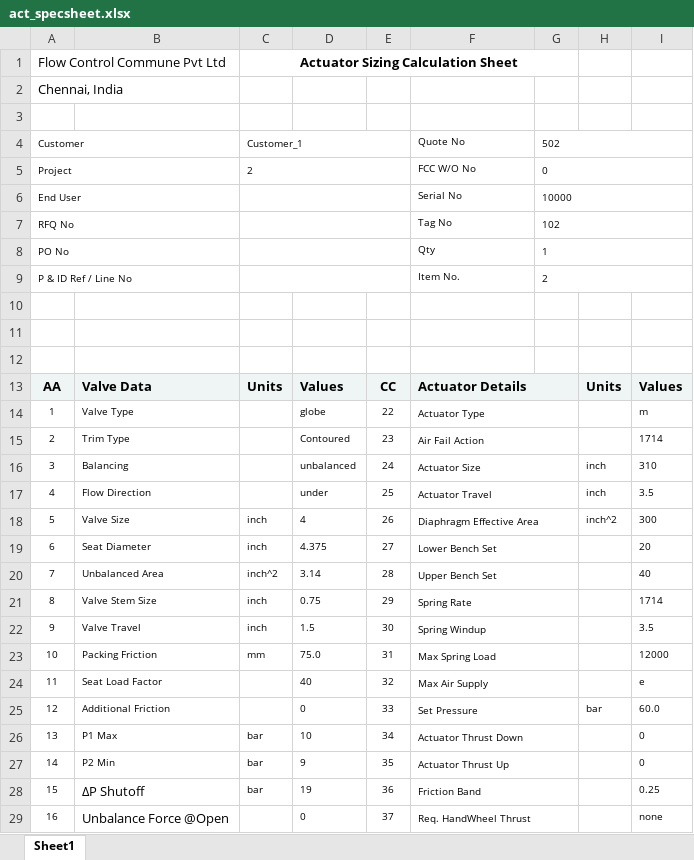
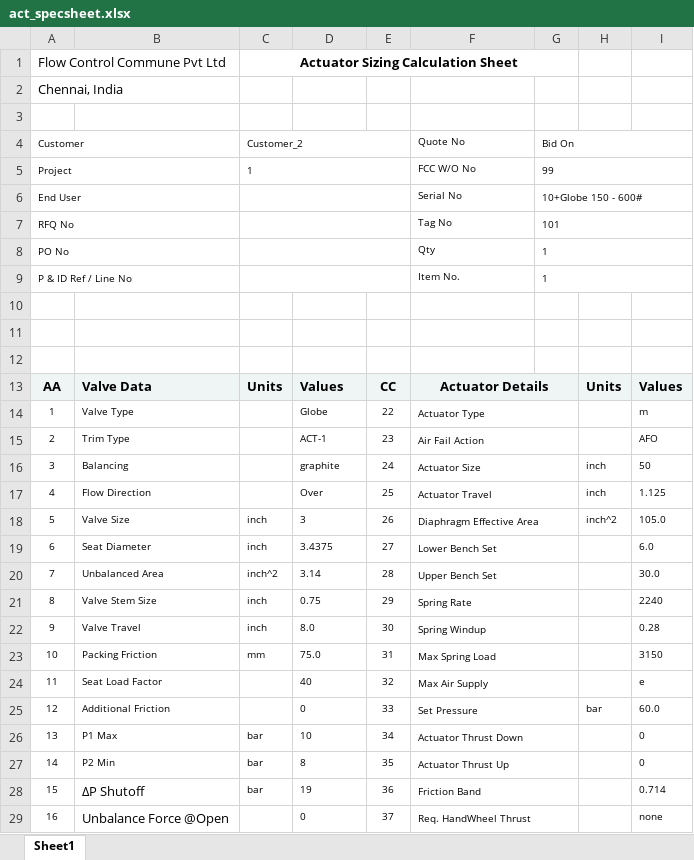
Before and after one commit to kartheeswaran07v/VS-Git, an Excel workbook: act_specsheet.xlsx, sheet Sheet1, drawn as a sheet; only a part is shown; values as stored, in another font and other column widths than the file's, no borders; charts and pictures not drawn; the diff covers the shown part only; the diff names each change by its address in the sheet, - before the commit and + after, or states it on an @@ line.

```diff
--- a/act_specsheet.xlsx (sheet Sheet1)
+++ b/act_specsheet.xlsx (sheet Sheet1)
-C4: Customer_1
+C4: Customer_2
-G4: 502
+G4: Bid On
-C5 (Customer_2): 2
+C5 (Customer_2): 1
-G5 (Bid On): 0
+G5 (Bid On): 99
-G6 (Bid On): 10000
+G6 (Bid On): 10+Globe 150 - 600#
-G7 (Bid On): 102
+G7 (Bid On): 101
-G9 (Bid On): 2
+G9 (Bid On): 1
-F13 alignment: left
+F13 alignment: center
-D14: globe
+D14: Globe
-D15: Contoured
+D15: ACT-1
-I15: 1714
+I15: AFO
-D16: unbalanced
+D16: graphite
-I16: 310
+I16: 50
-D17: under
+D17: Over
-I17: 3.5
+I17: 1.125
-D18: 4
+D18: 3
-I18: 300
+I18: 105.0
-D19: 4.375
+D19: 3.4375
-I19: 20
+I19: 6.0
-I20: 40
+I20: 30.0
-I21: 1714
+I21: 2240
-D22: 1.5
+D22: 8.0
-I22: 3.5
+I22: 0.28
-I23: 12000
+I23: 3150
-D27: 9
+D27: 8
-I28: 0.25
+I28: 0.714
```
Also changed, not shown: 3 edited cells and cell formats elsewhere in this sheet, specsheet.xlsx, 5 other files.
